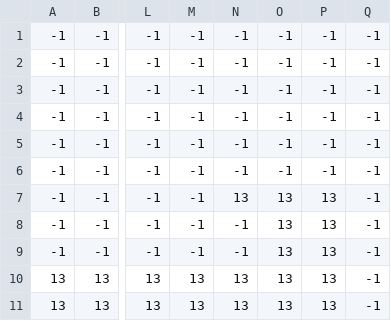
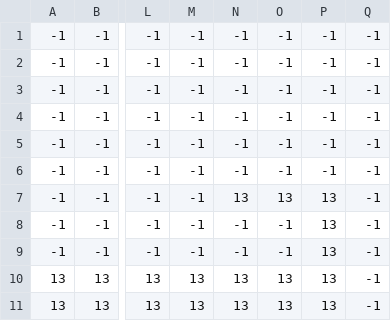
Before and after one commit to aiokaizen/red_nose_adventures, a CSV file: levels/level_1/level_1_terrain_bg.csv, drawn as a sheet; only a part is shown, gaps mark what is left out; the diff names each change by its address in the sheet, - before the commit and + after, or states it on an @@ line.

```diff
--- a/levels/level_1/level_1_terrain_bg.csv
+++ b/levels/level_1/level_1_terrain_bg.csv
-O8:O9: 13
+O8:O9: -1
```
Also changed, not shown: levels/level_1/level_1_coins.csv, levels/level_1/level_1_terrain.csv, 28 other files.
